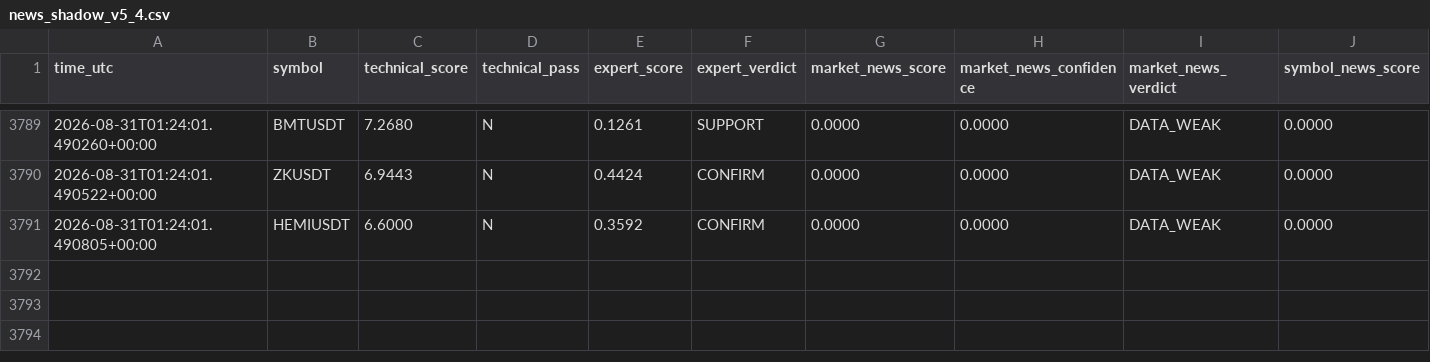
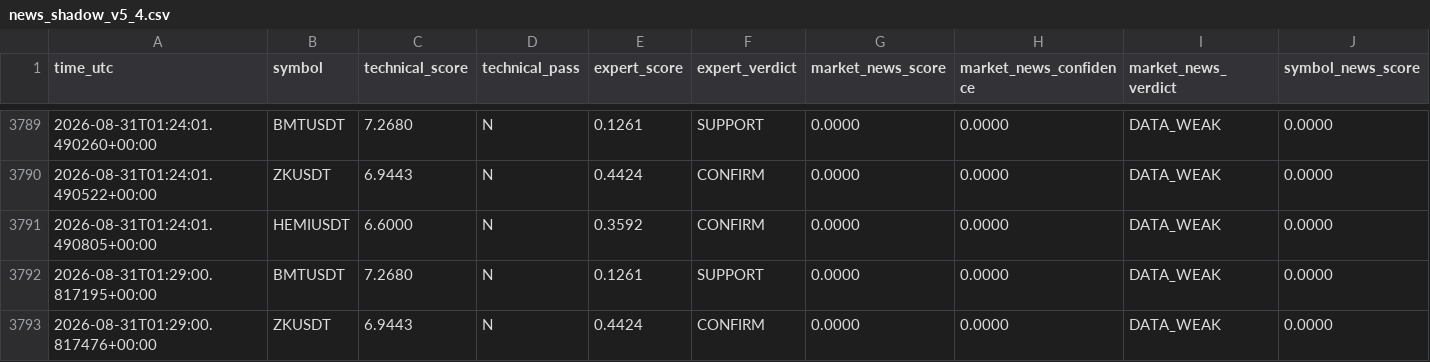
Before and after one commit to mrmatinbolandnazar-web/crypto-paper-bot, a CSV file: vps_reports/news_shadow_v5_4.csv, drawn as a sheet; only a part is shown, gaps mark what is left out; rows hold the shown columns only; the diff names each change by its address in the sheet, - before the commit and + after, or states it on an @@ line.

```diff
--- a/vps_reports/news_shadow_v5_4.csv
+++ b/vps_reports/news_shadow_v5_4.csv
+row 3792: 2026-08-31T01:29:00.817195+00:00 | BMTUSDT | 7.2680 | N | 0.1261 | SUPPORT | 0.0000 | 0.0000 | DATA_WEAK | 0.0000
+row 3793: 2026-08-31T01:29:00.817476+00:00 | ZKUSDT | 6.9443 | N | 0.4424 | CONFIRM | 0.0000 | 0.0000 | DATA_WEAK | 0.0000
```
Also changed, not shown: vps_reports/crowd_psychology_v5_5.csv, 9 other files.
